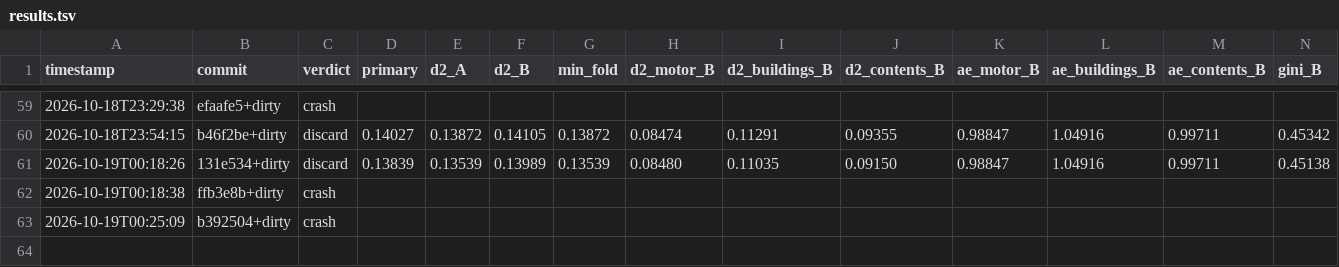
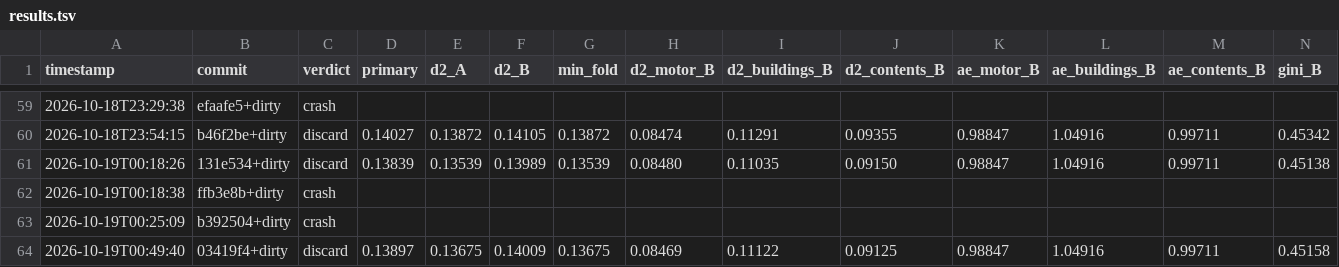
Before and after one commit to farmcoding/iaa-hackathon-2026, a TSV file: results.tsv, drawn as a sheet; only a part is shown, gaps mark what is left out; rows hold the shown columns only; the diff names each change by its address in the sheet, - before the commit and + after, or states it on an @@ line.

Commit message:
loop log: iteration 1 discard

```diff
--- a/results.tsv
+++ b/results.tsv
+row 64: 2026-10-19T00:49:40 | 03419f4+dirty | discard | 0.13897 | 0.13675 | 0.14009 | 0.13675 | 0.08469 | 0.11122 | 0.09125 | 0.98847 | 1.04916 | 0.99711 | 0.45158
```
Also changed, not shown: 2 other files.
